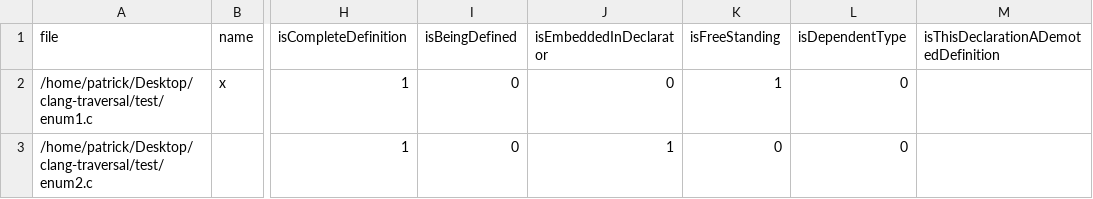
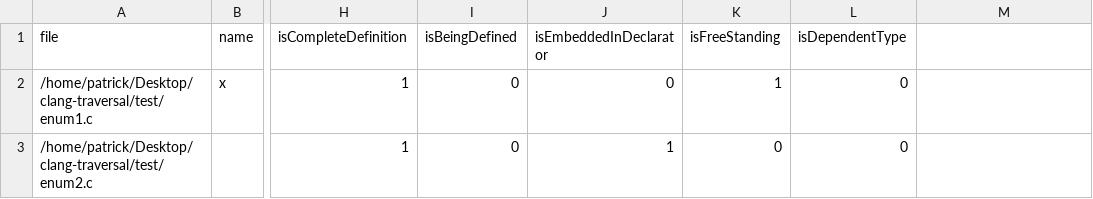
Before and after one commit to patrickf2000/clang-find-decl, a CSV file: output.csv, drawn as a sheet; only a part is shown, gaps mark what is left out; the diff names each change by its address in the sheet, - before the commit and + after, or states it on an @@ line.

```diff
--- a/output.csv
+++ b/output.csv
-M1: isThisDeclarationADemotedDefinition
+M1: (empty)
```
Also changed, not shown: 2 other files.
